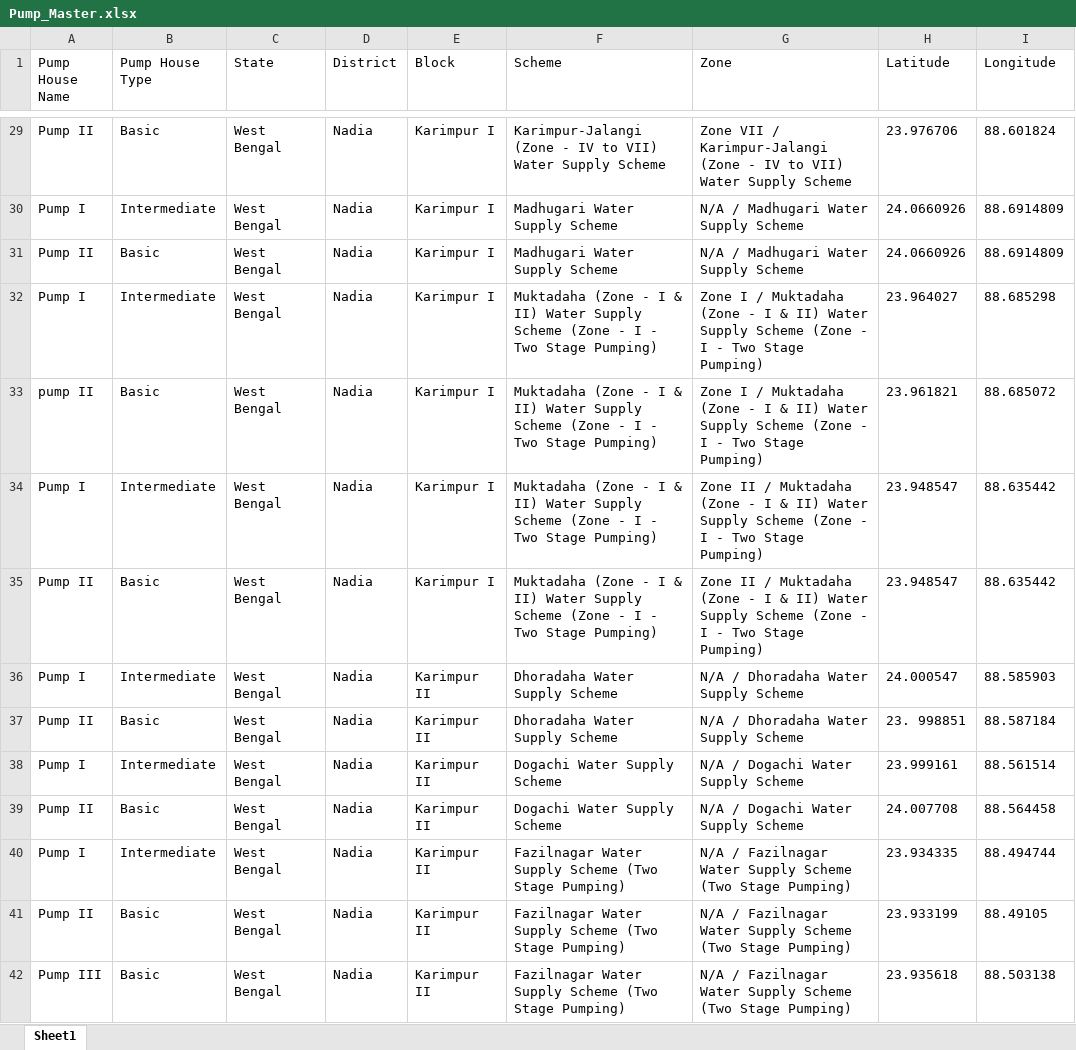
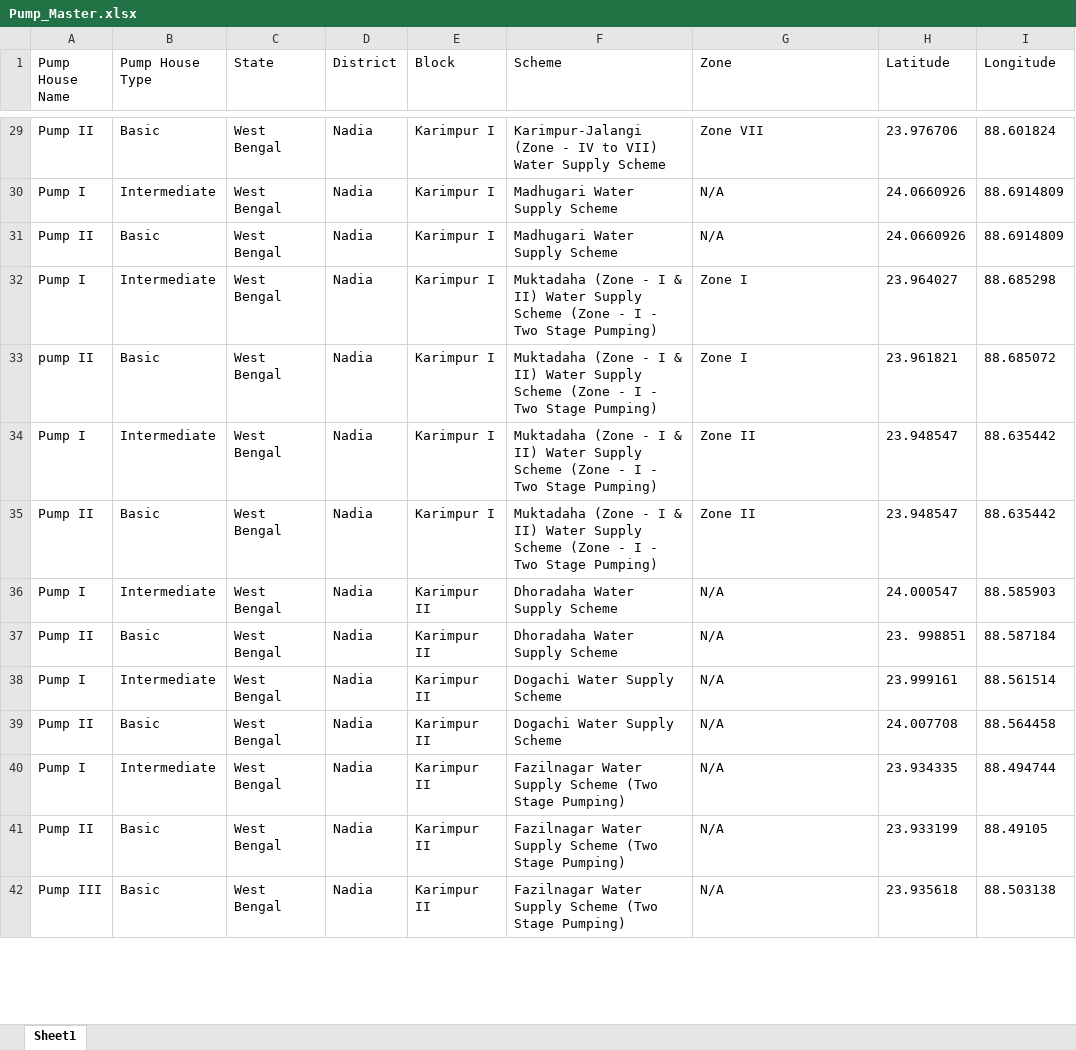
Before and after one commit to shrutmakde/odoo_location_script, an Excel workbook: output/Pump_Master.xlsx, sheet Sheet1, drawn as a sheet; only a part is shown, gaps mark what is left out; values as stored, in another font and other column widths than the file's, no borders; the diff covers the shown part only; the diff names each change by its address in the sheet, - before the commit and + after, or states it on an @@ line.

```diff
--- a/output/Pump_Master.xlsx (sheet Sheet1)
+++ b/output/Pump_Master.xlsx (sheet Sheet1)
-G29 (Zone): Zone VII / Karimpur-Jalangi (Zone - IV to VII) Water Supply Scheme
+G29 (Zone): Zone VII
-G30:G31 (Zone): N/A / Madhugari Water Supply Scheme
+G30:G31 (Zone): N/A
-G32:G33 (Zone): Zone I / Muktadaha (Zone - I & II) Water Supply Scheme (Zone - I - Two Stage Pumping)
+G32:G33 (Zone): Zone I
-G34:G35 (Zone): Zone II / Muktadaha (Zone - I & II) Water Supply Scheme (Zone - I - Two Stage Pumping)
+G34:G35 (Zone): Zone II
-G36:G37 (Zone): N/A / Dhoradaha Water Supply Scheme
+G36:G37 (Zone): N/A
-G38:G39 (Zone): N/A / Dogachi Water Supply Scheme
+G38:G39 (Zone): N/A
-G40:G42 (Zone): N/A / Fazilnagar Water Supply Scheme (Two Stage Pumping)
+G40:G42 (Zone): N/A
```
Also changed, not shown: 415 edited cells elsewhere in this sheet, 2 other files.
